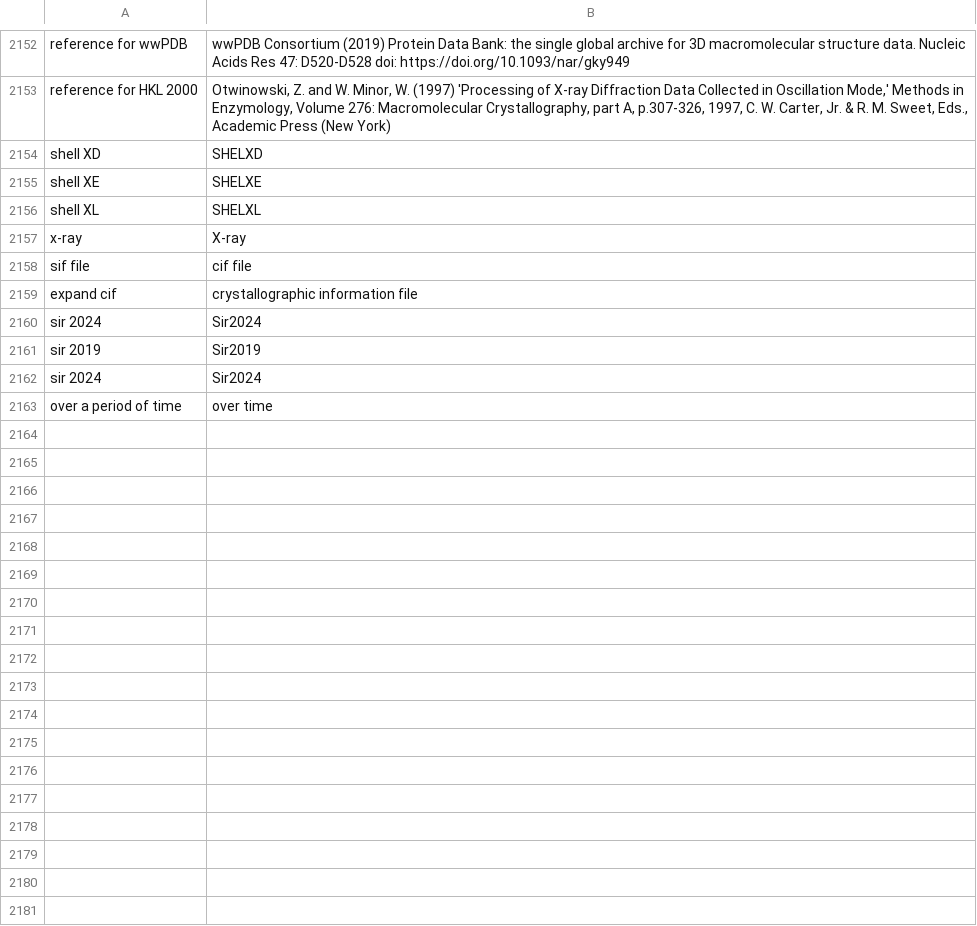
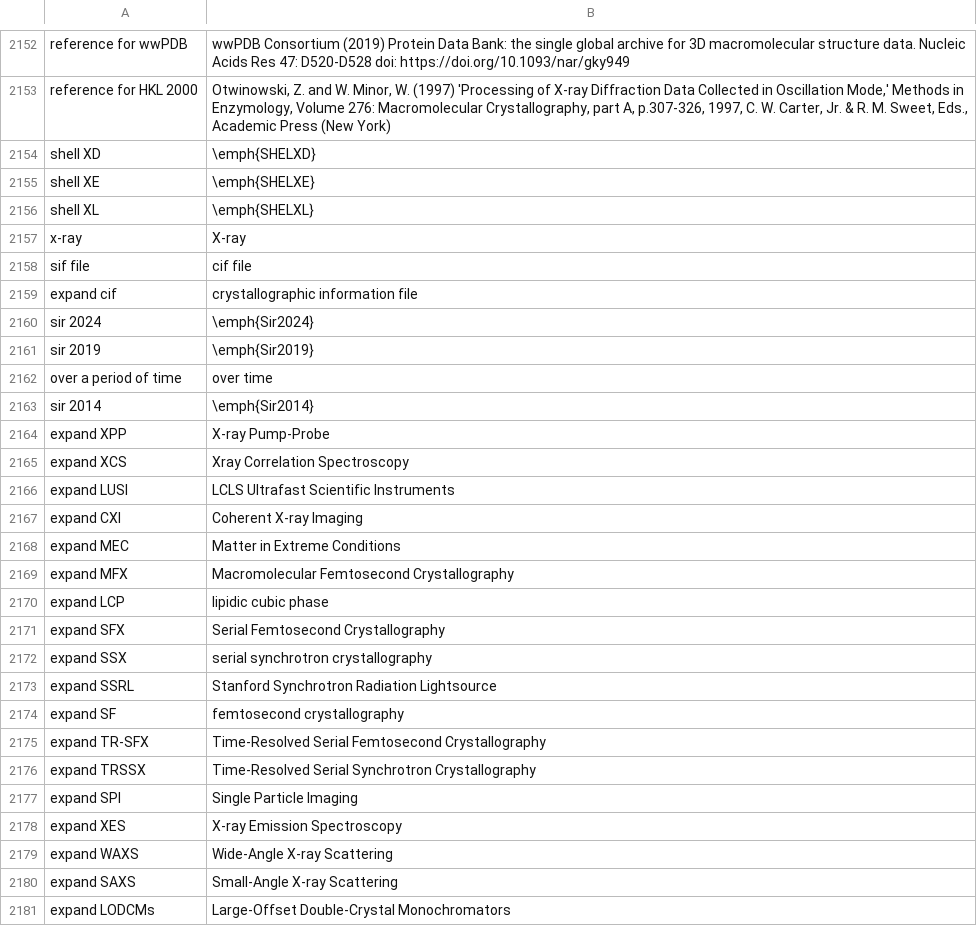
Before and after one commit to MooersLab/biological-crystallography-voice-in, a CSV file: biocryst.csv, drawn as a sheet; only a part is shown, gaps mark what is left out; the diff covers the shown part only.

Commit message:
Fresh export.

```diff
--- a/biocryst.csv
+++ b/biocryst.csv
@@ -2251,5 +2251,5 @@ reference for wwPDB,"wwPDB Consortium (2019) Protein Data Bank: the single globa
 reference for HKL 2000,"Otwinowski, Z. and W. Minor, W. (1997)  'Processing of X-ray Diffraction Data Collected in Oscillation Mode,' Methods in Enzymology, Volume 276: Macromolecular Crystallography, part A, p.307‑326, 1997, C. W. Carter, Jr. & R. M. Sweet, Eds., Academic Press (New York)"
-shell XD,SHELXD
-shell XE,SHELXE
-shell XL,SHELXL
+shell XD,\emph{SHELXD}
+shell XE,\emph{SHELXE}
+shell XL,\emph{SHELXL}
 x-ray,X-ray
@@ -2257,5 +2257,23 @@ sif file, cif file
 expand cif,crystallographic information file
-sir 2024,Sir2024
-sir 2019,Sir2019
-sir 2024,Sir2024
+sir 2024,\emph{Sir2024}
+sir 2019,\emph{Sir2019}
 over a period of time,over time
+sir 2014,\emph{Sir2014}
+expand XPP,X-ray Pump-Probe
+expand XCS,Xray Correlation Spectroscopy
+expand LUSI,LCLS Ultrafast Scientific Instruments
+expand CXI,Coherent X-ray Imaging
+expand MEC,Matter in Extreme Conditions
+expand MFX,Macromolecular Femtosecond Crystallography
+expand LCP,lipidic cubic phase
+expand SFX,Serial Femtosecond Crystallography
+expand SSX,serial synchrotron crystallography
+expand SSRL,Stanford Synchrotron Radiation Lightsource
+expand SF,femtosecond crystallography
+expand TR-SFX,Time-Resolved Serial Femtosecond Crystallography
+expand TRSSX,Time-Resolved Serial Synchrotron Crystallography
+expand SPI,Single Particle Imaging
+expand XES,X-ray Emission Spectroscopy
+expand WAXS,Wide-Angle X-ray Scattering
+expand SAXS,Small-Angle X-ray Scattering
+expand LODCMs,Large-Offset Double-Crystal Monochromators
```
Also changed, not shown: 18 added rows and 8 edited cells elsewhere in this file.
